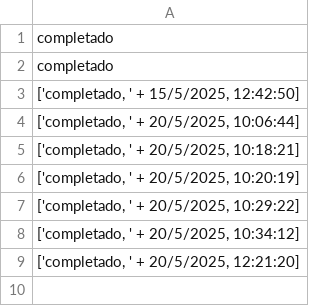
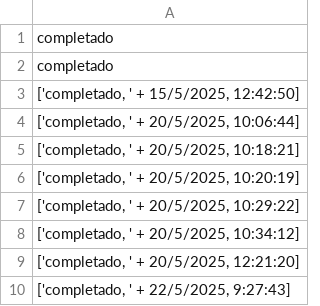
Before and after one commit to lopeentornos/automatizacion, a CSV file: mi_log.csv, drawn as a sheet; the diff names each change by its address in the sheet, - before the commit and + after, or states it on an @@ line.

Commit message:
Log autom├ítico 22/05/2025  9:27:53,14

```diff
--- a/mi_log.csv
+++ b/mi_log.csv
+row 10: ['completado, ' + 22/5/2025, 9:27:43]
```
